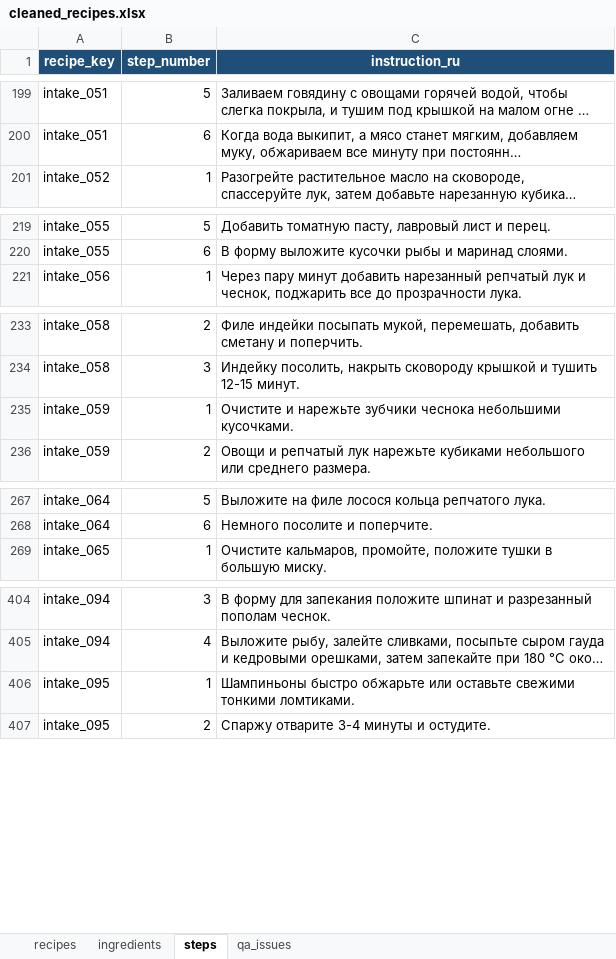
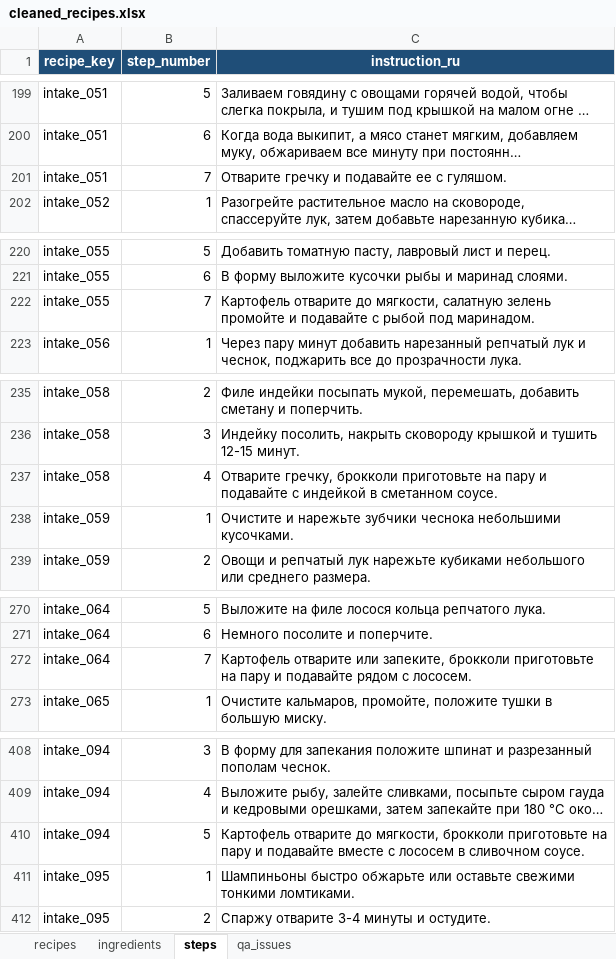
Before and after one commit to nikapivovarova-web/diet-bot, an Excel workbook: tmp/recipe_intake/cleaned_recipes.xlsx, sheet steps, drawn as a sheet; only a part is shown, gaps mark what is left out; long unchanged cells end in …; values as stored, in another font and other column widths than the file's, no borders; table styles not drawn; the diff names each change by its address in the sheet, - before the commit and + after, or states it on an @@ line.

```diff
--- a/tmp/recipe_intake/cleaned_recipes.xlsx (sheet steps)
+++ b/tmp/recipe_intake/cleaned_recipes.xlsx (sheet steps)
+row 201: intake_051 | 7 | Отварите гречку и подавайте ее с гуляшом.
+row 222: intake_055 | 7 | Картофель отварите до мягкости, салатную зелень промойте и подавайте с рыбой под маринадом.
+row 237: intake_058 | 4 | Отварите гречку, брокколи приготовьте на пару и подавайте с индейкой в сметанном соусе.
+row 272: intake_064 | 7 | Картофель отварите или запеките, брокколи приготовьте на пару и подавайте рядом с лососем.
+row 410: intake_094 | 5 | Картофель отварите до мягкости, брокколи приготовьте на пару и подавайте вместе с лососем в сливочном соусе.
```
Also changed, not shown: sheet ingredients, sheet recipes, tmp/recipe_intake_batch2/cleaned_recipes_batch2.xlsx, 4 other files.
